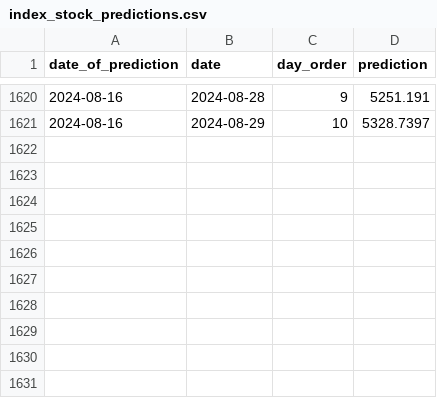
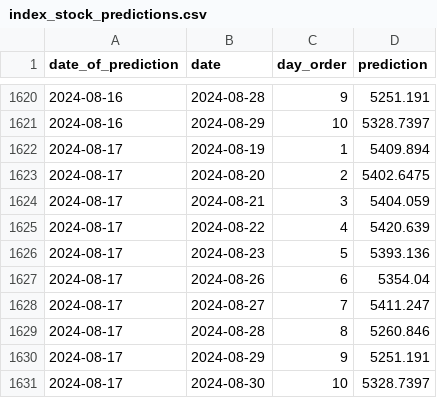
Before and after one commit to RozumDoKapsy/stock-price-prediction, a CSV file: bucket/data/index_stock_predictions.csv, drawn as a sheet; only a part is shown, gaps mark what is left out; the diff names each change by its address in the sheet, - before the commit and + after, or states it on an @@ line.

```diff
--- a/bucket/data/index_stock_predictions.csv
+++ b/bucket/data/index_stock_predictions.csv
+row 1622: 2024-08-17 | 2024-08-19 | 1 | 5409.894
+row 1623: 2024-08-17 | 2024-08-20 | 2 | 5402.6475
+row 1624: 2024-08-17 | 2024-08-21 | 3 | 5404.059
+row 1625: 2024-08-17 | 2024-08-22 | 4 | 5420.639
+row 1626: 2024-08-17 | 2024-08-23 | 5 | 5393.136
+row 1627: 2024-08-17 | 2024-08-26 | 6 | 5354.04
+row 1628: 2024-08-17 | 2024-08-27 | 7 | 5411.247
+row 1629: 2024-08-17 | 2024-08-28 | 8 | 5260.846
+row 1630: 2024-08-17 | 2024-08-29 | 9 | 5251.191
+row 1631: 2024-08-17 | 2024-08-30 | 10 | 5328.7397
```
